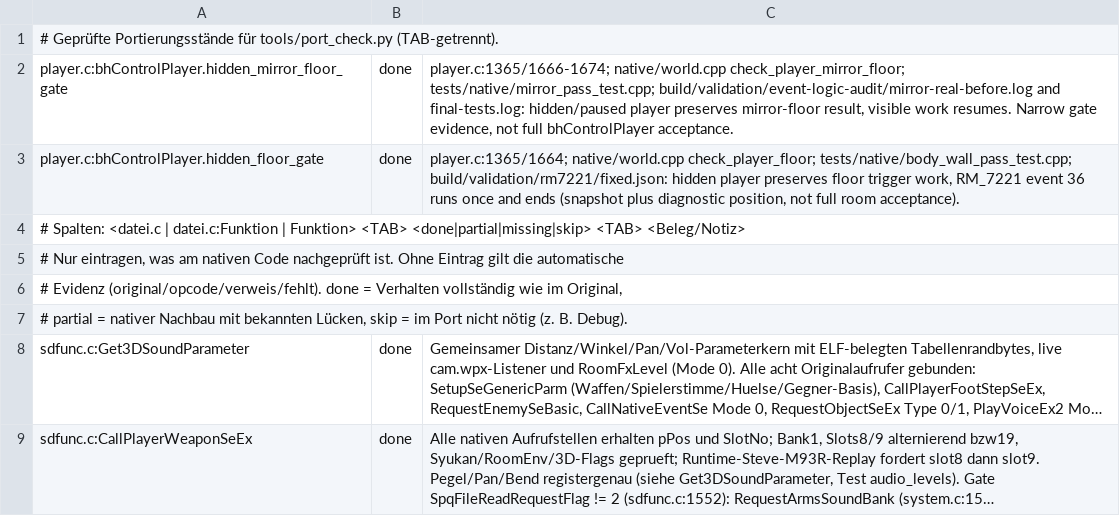
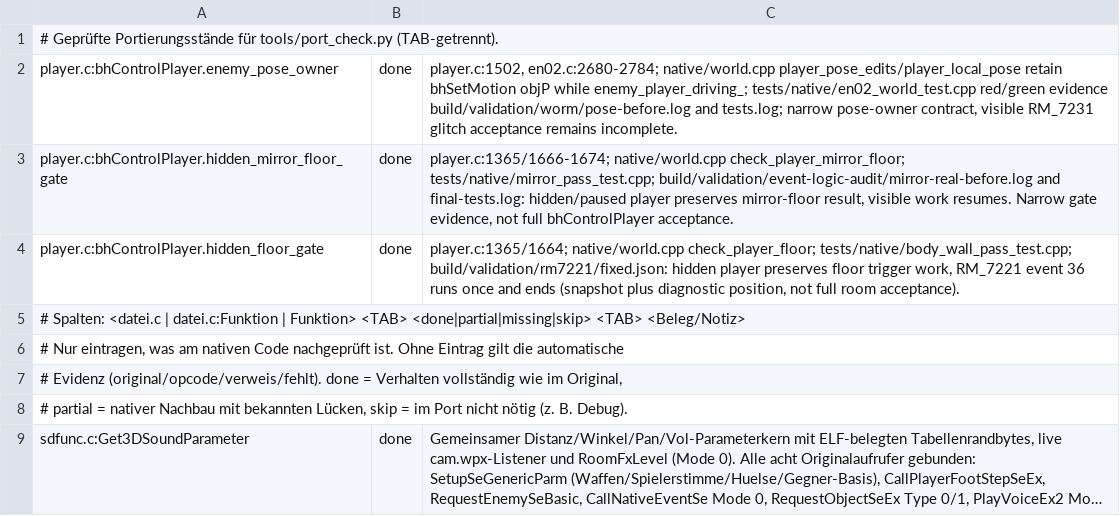
Before and after one commit to Patt92/recvx-native, a TSV file: docs/port_ledger.tsv, drawn as a sheet; only a part is shown; the shorter side is filled out with more unchanged rows; long unchanged cells end in …; the diff names each change by its address in the sheet, - before the commit and + after, or states it on an @@ line.

```diff
--- a/docs/port_ledger.tsv
+++ b/docs/port_ledger.tsv
+row 2: player.c:bhControlPlayer.enemy_pose_owner | done | player.c:1502, en02.c:2680-2784; native/world.cpp player_pose_edits/player_local_pose retain bhSetMotion objP while enemy_player_driving_; tests/native/en02_world_test.cpp red/green evidence build/validation/worm/pose-before.log and tests.log; narrow pose-owner contract, visible RM_7231 glitch acceptance remains incomplete.
```
Also changed, not shown: 21 other files.
